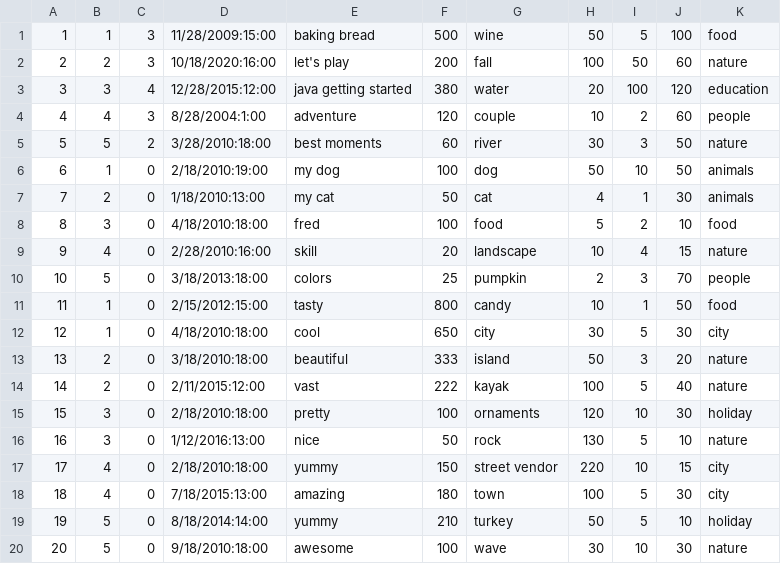
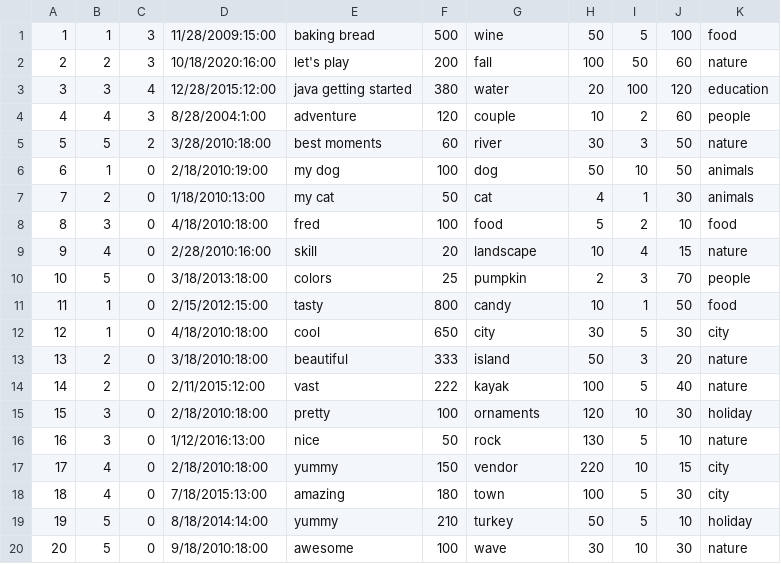
Before and after one commit to metalwings001/CS179G, a CSV file: data/video.csv, drawn as a sheet.

```diff
--- a/data/video.csv
+++ b/data/video.csv
@@ -16,3 +16,3 @@
 16,3,0,1/12/2016:13:00,nice,50,rock,130,5,10,nature
-17,4,0,2/18/2010:18:00,yummy,150,street vendor,220,10,15,city
+17,4,0,2/18/2010:18:00,yummy,150,vendor,220,10,15,city
 18,4,0,7/18/2015:13:00,amazing,180,town,100,5,30,city
```
Also changed, not shown: 1 other file.
